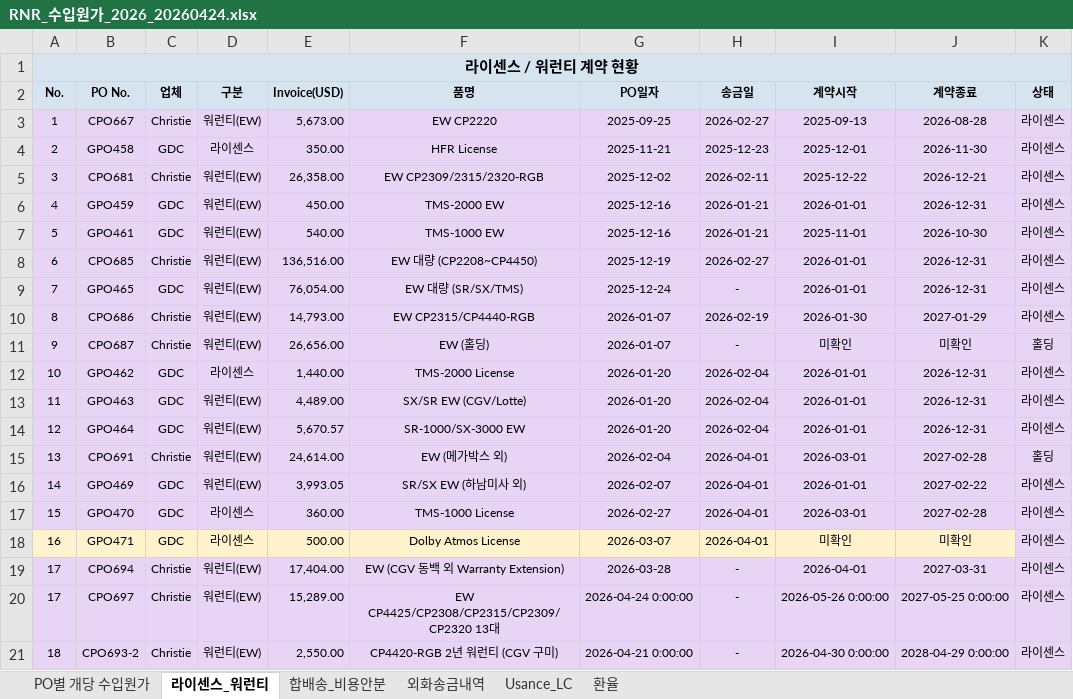
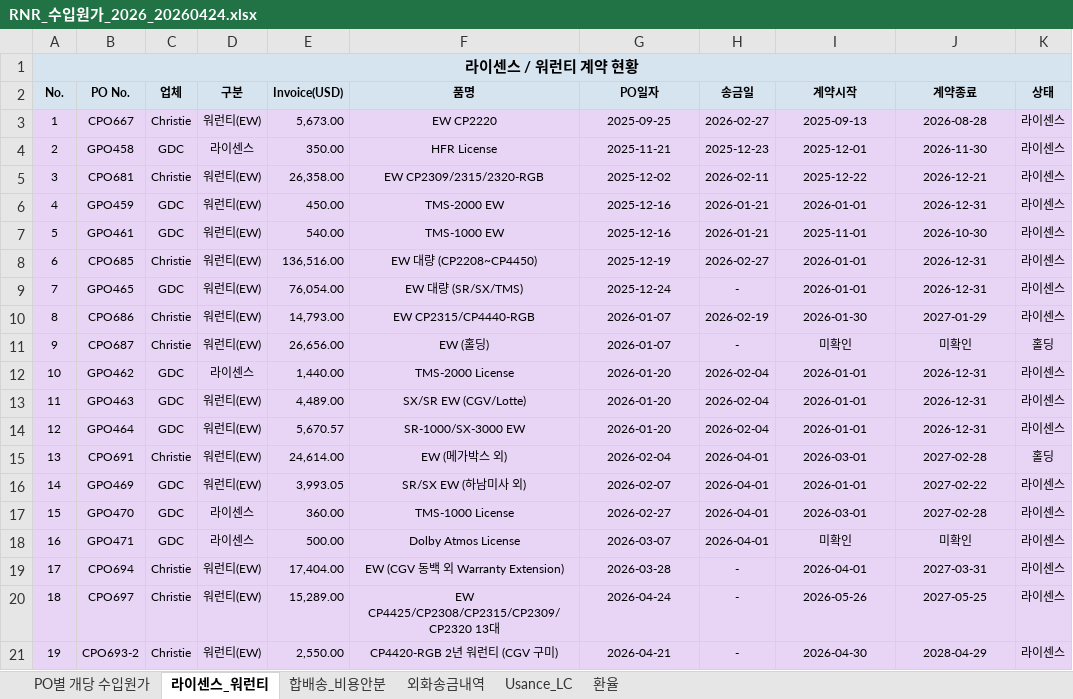
Before and after one commit to rnrfin/rnr-importcost, an Excel workbook: RNR_수입원가_2026_20260424.xlsx, sheet 라이센스_워런티, drawn as a sheet; values as stored, in another font and other column widths than the file's, no borders; removed rows and columns are numbered as before the commit, all else as after; the diff names each change by its address in the sheet, - before the commit and + after, or states it on an @@ line.

```diff
--- a/RNR_수입원가_2026_20260424.xlsx (sheet 라이센스_워런티)
+++ b/RNR_수입원가_2026_20260424.xlsx (sheet 라이센스_워런티)
-A18:J18 fill: #FFF2CC
+A18:J18 fill: #E8D5F5
-row 20: 17 | CPO697 | Christie | 워런티(EW) | 15,289.00 | EW CP4425/CP2308/CP2315/CP2309/CP2320 13대 | 2026-04-24 0:00:00 | - | 2026-05-26 0:00:00 | 2027-05-25 0:00:00 | 라이센스
-B20 (PO No.): CPO693-2
+B20 (PO No.): CPO697
-E20 (Invoice(USD)): 2,550.00
+E20 (Invoice(USD)): 15,289.00
-F20 (품명): CP4420-RGB 2년 워런티 (CGV 구미)
+F20 (품명): EW CP4425/CP2308/CP2315/CP2309/CP2320 13대
-G20 (PO일자): 2026-04-21 0:00:00
+G20 (PO일자): 2026-04-24
-I20 (계약시작): 2026-04-30 0:00:00
+I20 (계약시작): 2026-05-26
-J20 (계약종료): 2028-04-29 0:00:00
+J20 (계약종료): 2027-05-25
+row 21: 19 | CPO693-2 | Christie | 워런티(EW) | 2,550.00 | CP4420-RGB 2년 워런티 (CGV 구미) | 2026-04-21 | - | 2026-04-30 | 2028-04-29 | 라이센스
```
Also changed, not shown: sheet 외화송금내역.
